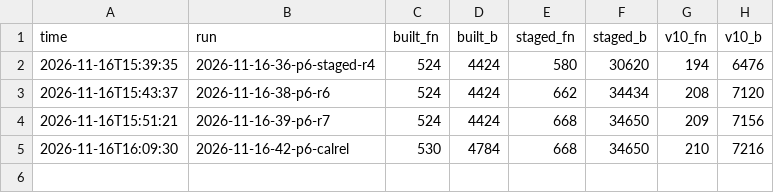
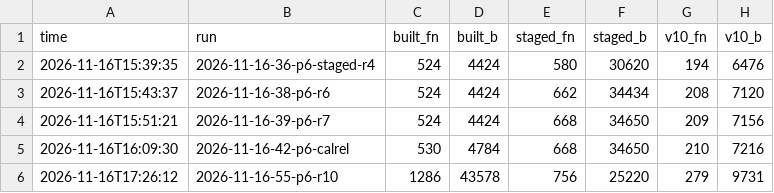
Before and after one commit to ArqueologiaDigital/technics-roms-disasm, a TSV file: scripts/analysis/cc900/results/c_progress.tsv, drawn as a sheet.

```diff
--- a/scripts/analysis/cc900/results/c_progress.tsv
+++ b/scripts/analysis/cc900/results/c_progress.tsv
@@ -5 +5,2 @@ time	run	built_fn	built_b	staged_fn	staged_b	v10_fn	v10_b
 2026-11-16T16:09:30	2026-11-16-42-p6-calrel	530	4784	668	34650	210	7216
+2026-11-16T17:26:12	2026-11-16-55-p6-r10	1286	43578	756	25220	279	9731
```
